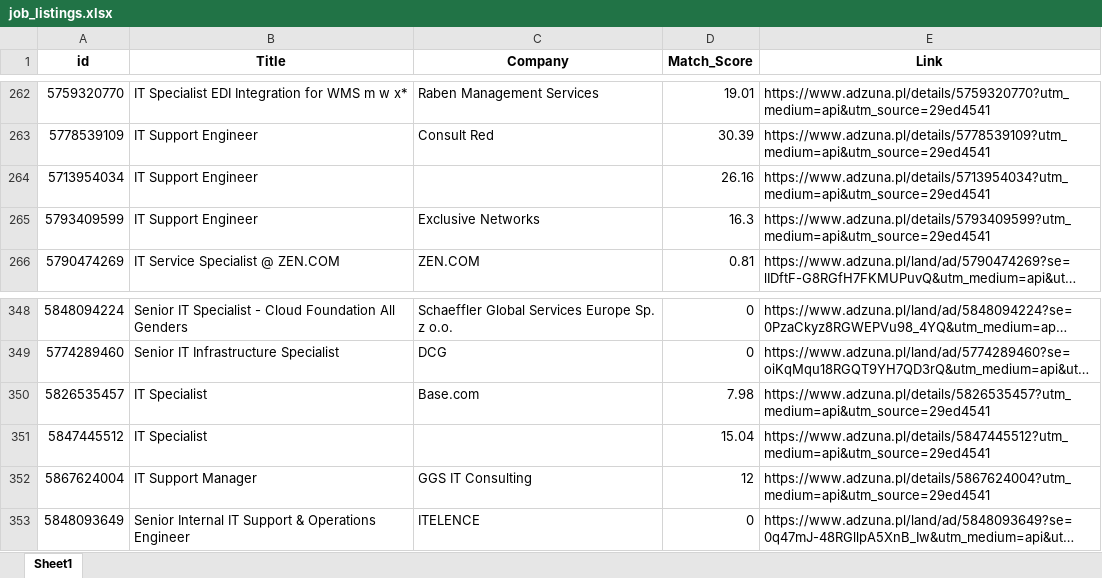
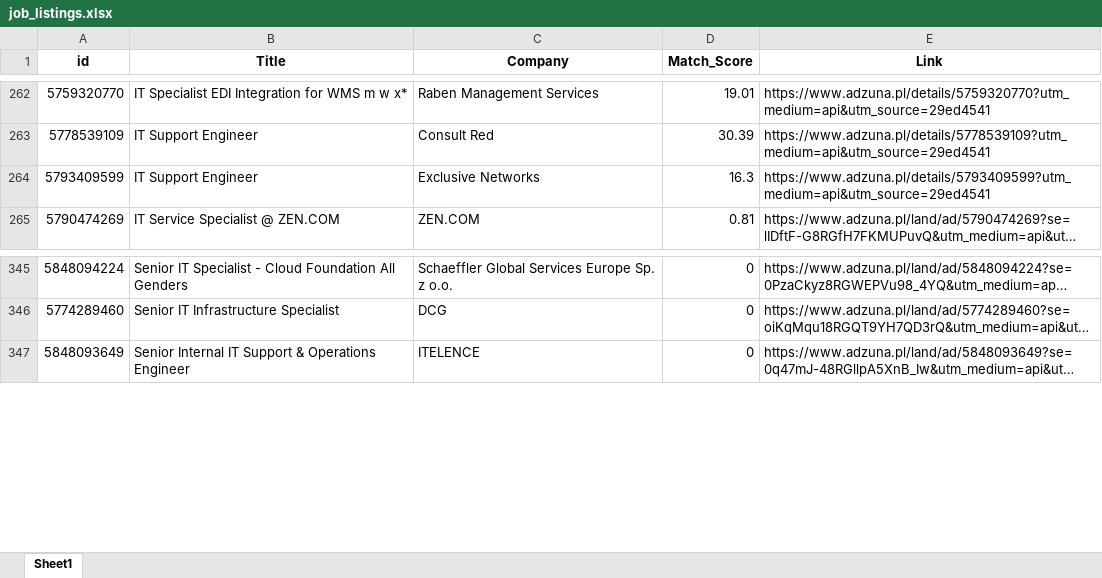
Before and after one commit to Byadiso/HireMeD, an Excel workbook: job_listings.xlsx, sheet Sheet1, drawn as a sheet; only a part is shown, gaps mark what is left out; long unchanged cells end in …; values as stored, in another font and other column widths than the file's, no borders; removed rows and columns are numbered as before the commit, all else as after; the diff covers the shown part only; the diff names each change by its address in the sheet, - before the commit and + after, or states it on an @@ line.

```diff
--- a/job_listings.xlsx (sheet Sheet1)
+++ b/job_listings.xlsx (sheet Sheet1)
-row 264: 5713954034 | IT Support Engineer |  | 26.16 | https://www.adzuna.pl/details/5713954034?utm_medium=api&utm_source=29ed4541
-row 350: 5826535457 | IT Specialist | Base.com | 7.98 | https://www.adzuna.pl/details/5826535457?utm_medium=api&utm_source=29ed4541
-row 351: 5847445512 | IT Specialist |  | 15.04 | https://www.adzuna.pl/details/5847445512?utm_medium=api&utm_source=29ed4541
-row 352: 5867624004 | IT Support Manager | GGS IT Consulting | 12 | https://www.adzuna.pl/details/5867624004?utm_medium=api&utm_source=29ed4541
```
Also changed, not shown: 5 added rows, 5 removed rows and cell formats elsewhere in this sheet.
